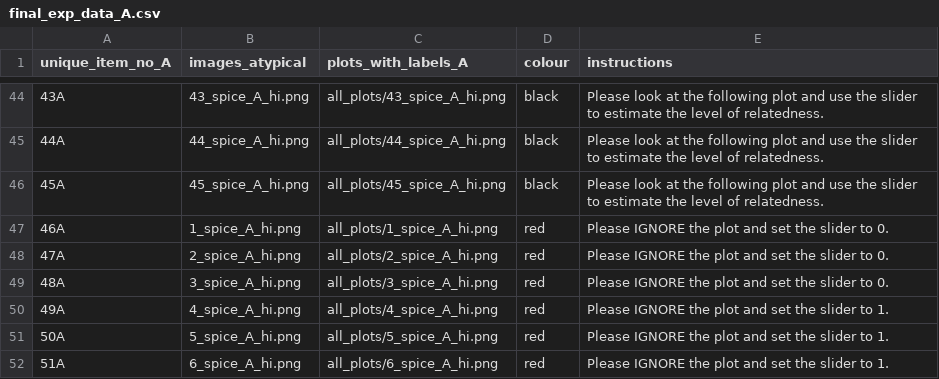
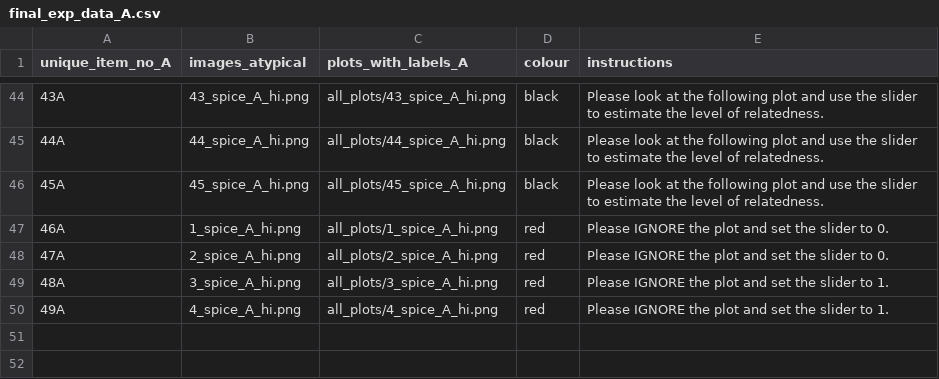
Before and after one commit to gjpstrain/beliefs_alternative_scatterplots, a CSV file: data/final_exp_data_A.csv, drawn as a sheet; only a part is shown, gaps mark what is left out.

```diff
--- a/data/final_exp_data_A.csv
+++ b/data/final_exp_data_A.csv
@@ -48,5 +48,3 @@ unique_item_no_A,images_atypical,plots_with_labels_A,colour,instructions
 47A,2_spice_A_hi.png,all_plots/2_spice_A_hi.png,red,Please IGNORE the plot and set the slider to 0.
-48A,3_spice_A_hi.png,all_plots/3_spice_A_hi.png,red,Please IGNORE the plot and set the slider to 0.
+48A,3_spice_A_hi.png,all_plots/3_spice_A_hi.png,red,Please IGNORE the plot and set the slider to 1.
 49A,4_spice_A_hi.png,all_plots/4_spice_A_hi.png,red,Please IGNORE the plot and set the slider to 1.
-50A,5_spice_A_hi.png,all_plots/5_spice_A_hi.png,red,Please IGNORE the plot and set the slider to 1.
-51A,6_spice_A_hi.png,all_plots/6_spice_A_hi.png,red,Please IGNORE the plot and set the slider to 1.
```
Also changed, not shown: data/final_exp_data_T.csv, 1 other file.
